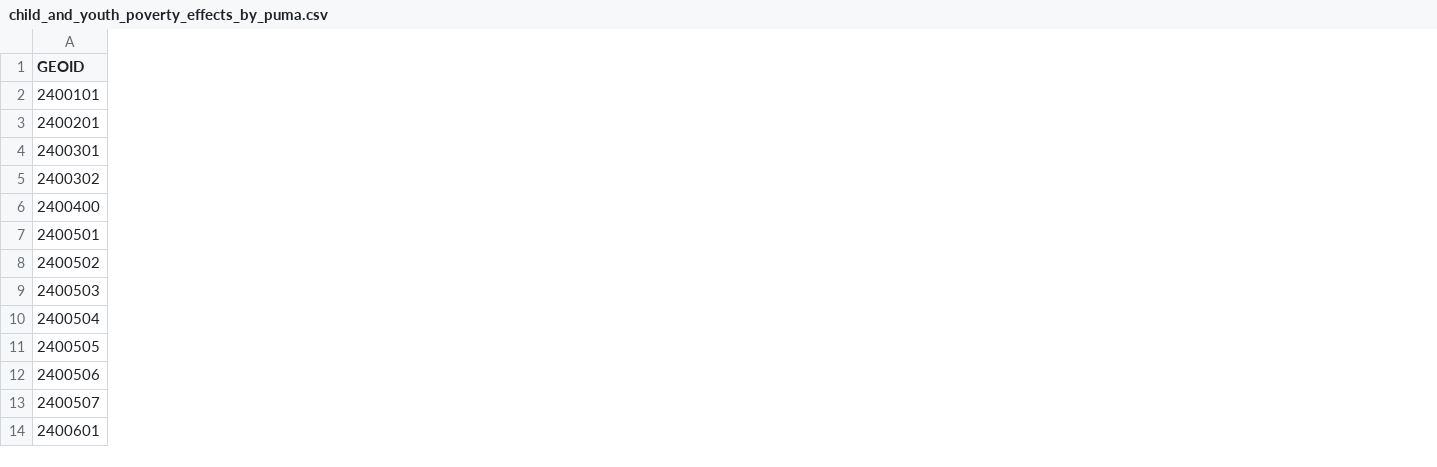
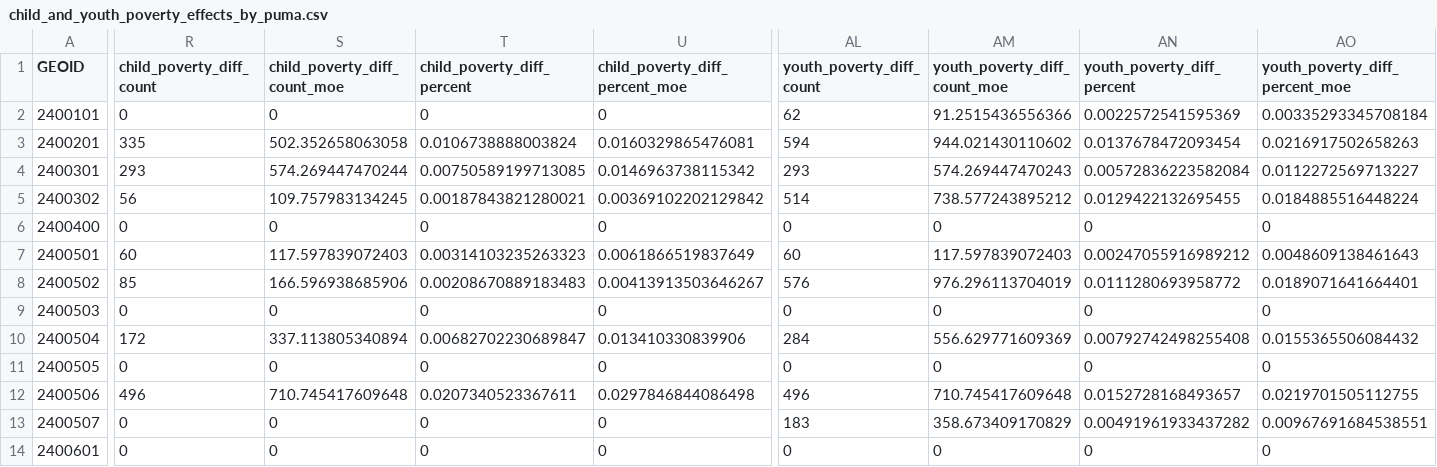
Before and after one commit to Maryland-State-Innovation-Team/SPM-Benefits, a CSV file: outputs/child_and_youth_poverty_effects_by_puma.csv, drawn as a sheet; only a part is shown, gaps mark what is left out; the diff names each change by its address in the sheet, - before the commit and + after, or states it on an @@ line.

```diff
--- a/outputs/child_and_youth_poverty_effects_by_puma.csv
+++ b/outputs/child_and_youth_poverty_effects_by_puma.csv
+column R (child_poverty_diff_count), rows 2-14: 0 | 335 | 293 | 56 | 0 | 60 | 85 | 0 | 172 | 0 | 496 | 0 | 0
+column S (child_poverty_diff_count_moe), rows 2-14: 0 | 502.352658063058 | 574.269447470244 | 109.757983134245 | 0 | 117.597839072403 | 166.596938685906 | 0 | 337.113805340894 | 0 | 710.745417609648 | 0 | 0
+column T (child_poverty_diff_percent), rows 2-14: 0 | 0.0106738888003824 | 0.00750589199713085 | 0.00187843821280021 | 0 | 0.00314103235263323 | 0.00208670889183483 | 0 | 0.00682702230689847 | 0 | 0.0207340523367611 | 0 | 0
+column U (child_poverty_diff_percent_moe), rows 2-14: 0 | 0.0160329865476081 | 0.0146963738115342 | 0.00369102202129842 | 0 | 0.0061866519837649 | 0.00413913503646267 | 0 | 0.013410330839906 | 0 | 0.0297846844086498 | 0 | 0
+column AL (youth_poverty_diff_count), rows 2-14: 62 | 594 | 293 | 514 | 0 | 60 | 576 | 0 | 284 | 0 | 496 | 183 | 0
+column AM (youth_poverty_diff_count_moe), rows 2-14: 91.2515436556366 | 944.021430110602 | 574.269447470243 | 738.577243895212 | 0 | 117.597839072403 | 976.296113704019 | 0 | 556.629771609369 | 0 | 710.745417609648 | 358.673409170829 | 0
+column AN (youth_poverty_diff_percent), rows 2-14: 0.0022572541595369 | 0.0137678472093454 | 0.00572836223582084 | 0.0129422132695455 | 0 | 0.00247055916989212 | 0.0111280693958772 | 0 | 0.00792742498255408 | 0 | 0.0152728168493657 | 0.00491961933437282 | 0
+column AO (youth_poverty_diff_percent_moe), rows 2-14: 0.00335293345708184 | 0.0216917502658263 | 0.0112272569713227 | 0.0184885516448224 | 0 | 0.0048609138461643 | 0.0189071641664401 | 0 | 0.0155365506084432 | 0 | 0.0219701505112755 | 0.00967691684538551 | 0
```
Also changed, not shown: 2 other files.
